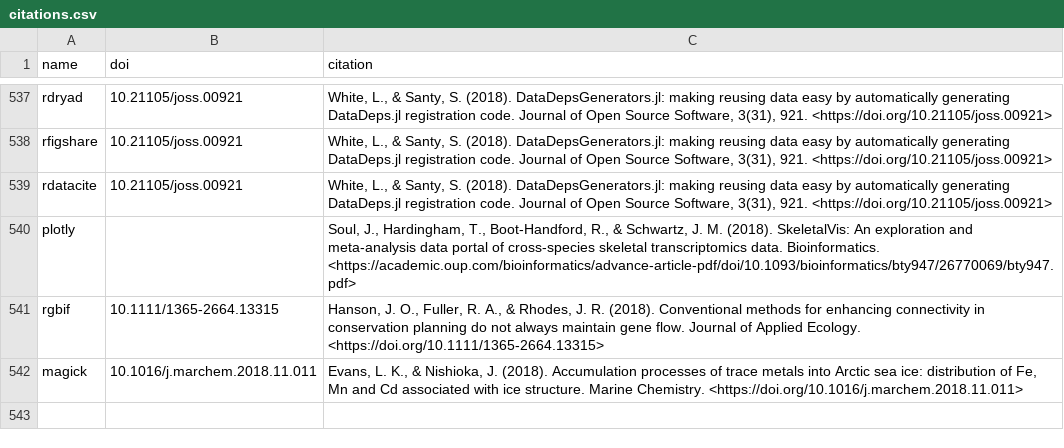
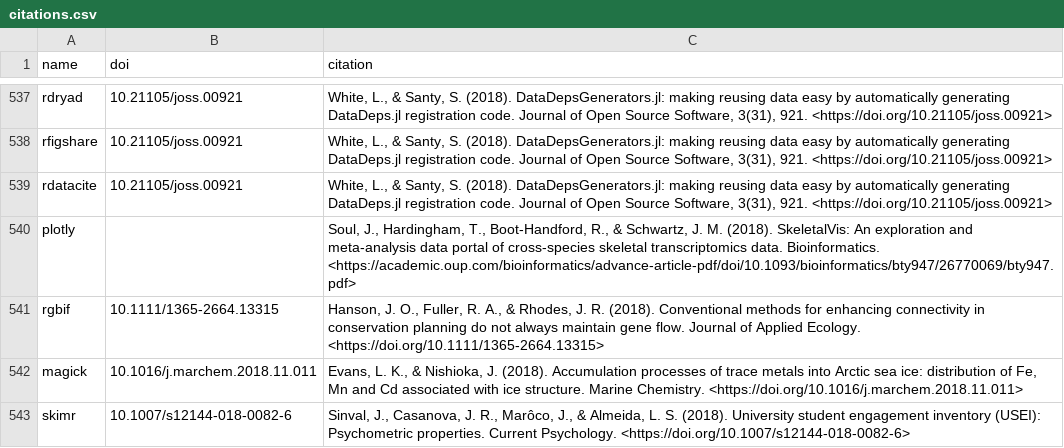
Before and after one commit to ropensci/roapi, a CSV file: data/citations.csv, drawn as a sheet; only a part is shown, gaps mark what is left out; the diff names each change by its address in the sheet, - before the commit and + after, or states it on an @@ line.

Commit message:
skimr citation

```diff
--- a/data/citations.csv
+++ b/data/citations.csv
+row 543: skimr | 10.1007/s12144-018-0082-6 | Sinval, J., Casanova, J. R., Marôco, J., & Almeida, L. S. (2018). University student engagement inventory (USEI): Psychometric properties. Current Psychology. <https://doi.org/10.1007/s12144-018-0082-6>
```
